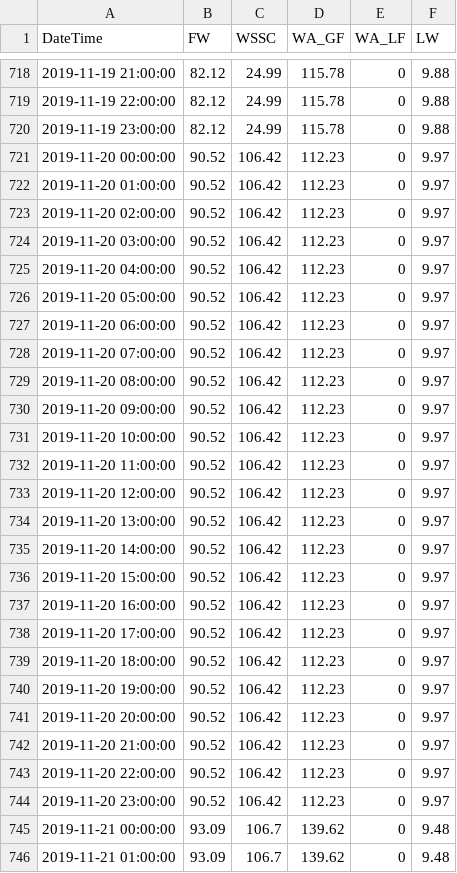
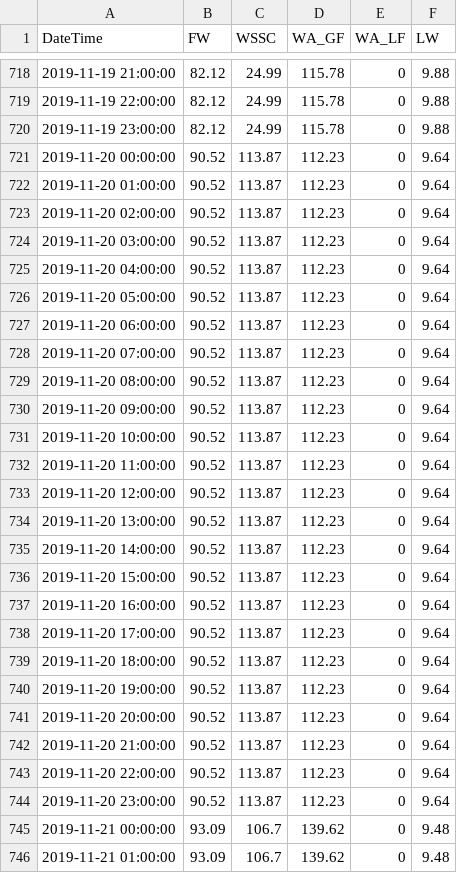
Before and after one commit to ShyGuyPy/shinyapp_io_test, a CSV file: input/ts/current/download_data_w_actual.csv, drawn as a sheet; only a part is shown, gaps mark what is left out.

```diff
--- a/input/ts/current/download_data_w_actual.csv
+++ b/input/ts/current/download_data_w_actual.csv
@@ -720,26 +720,26 @@
 "2019-11-19 23:00:00",82.12,24.99,115.78,0,9.88
-"2019-11-20 00:00:00",90.52,106.42,112.23,0,9.97
-"2019-11-20 01:00:00",90.52,106.42,112.23,0,9.97
-"2019-11-20 02:00:00",90.52,106.42,112.23,0,9.97
-"2019-11-20 03:00:00",90.52,106.42,112.23,0,9.97
-"2019-11-20 04:00:00",90.52,106.42,112.23,0,9.97
-"2019-11-20 05:00:00",90.52,106.42,112.23,0,9.97
-"2019-11-20 06:00:00",90.52,106.42,112.23,0,9.97
-"2019-11-20 07:00:00",90.52,106.42,112.23,0,9.97
-"2019-11-20 08:00:00",90.52,106.42,112.23,0,9.97
-"2019-11-20 09:00:00",90.52,106.42,112.23,0,9.97
-"2019-11-20 10:00:00",90.52,106.42,112.23,0,9.97
-"2019-11-20 11:00:00",90.52,106.42,112.23,0,9.97
-"2019-11-20 12:00:00",90.52,106.42,112.23,0,9.97
-"2019-11-20 13:00:00",90.52,106.42,112.23,0,9.97
-"2019-11-20 14:00:00",90.52,106.42,112.23,0,9.97
-"2019-11-20 15:00:00",90.52,106.42,112.23,0,9.97
-"2019-11-20 16:00:00",90.52,106.42,112.23,0,9.97
-"2019-11-20 17:00:00",90.52,106.42,112.23,0,9.97
-"2019-11-20 18:00:00",90.52,106.42,112.23,0,9.97
-"2019-11-20 19:00:00",90.52,106.42,112.23,0,9.97
-"2019-11-20 20:00:00",90.52,106.42,112.23,0,9.97
-"2019-11-20 21:00:00",90.52,106.42,112.23,0,9.97
-"2019-11-20 22:00:00",90.52,106.42,112.23,0,9.97
-"2019-11-20 23:00:00",90.52,106.42,112.23,0,9.97
+"2019-11-20 00:00:00",90.52,113.87,112.23,0,9.64
+"2019-11-20 01:00:00",90.52,113.87,112.23,0,9.64
+"2019-11-20 02:00:00",90.52,113.87,112.23,0,9.64
+"2019-11-20 03:00:00",90.52,113.87,112.23,0,9.64
+"2019-11-20 04:00:00",90.52,113.87,112.23,0,9.64
+"2019-11-20 05:00:00",90.52,113.87,112.23,0,9.64
+"2019-11-20 06:00:00",90.52,113.87,112.23,0,9.64
+"2019-11-20 07:00:00",90.52,113.87,112.23,0,9.64
+"2019-11-20 08:00:00",90.52,113.87,112.23,0,9.64
+"2019-11-20 09:00:00",90.52,113.87,112.23,0,9.64
+"2019-11-20 10:00:00",90.52,113.87,112.23,0,9.64
+"2019-11-20 11:00:00",90.52,113.87,112.23,0,9.64
+"2019-11-20 12:00:00",90.52,113.87,112.23,0,9.64
+"2019-11-20 13:00:00",90.52,113.87,112.23,0,9.64
+"2019-11-20 14:00:00",90.52,113.87,112.23,0,9.64
+"2019-11-20 15:00:00",90.52,113.87,112.23,0,9.64
+"2019-11-20 16:00:00",90.52,113.87,112.23,0,9.64
+"2019-11-20 17:00:00",90.52,113.87,112.23,0,9.64
+"2019-11-20 18:00:00",90.52,113.87,112.23,0,9.64
+"2019-11-20 19:00:00",90.52,113.87,112.23,0,9.64
+"2019-11-20 20:00:00",90.52,113.87,112.23,0,9.64
+"2019-11-20 21:00:00",90.52,113.87,112.23,0,9.64
+"2019-11-20 22:00:00",90.52,113.87,112.23,0,9.64
+"2019-11-20 23:00:00",90.52,113.87,112.23,0,9.64
 "2019-11-21 00:00:00",93.09,106.7,139.62,0,9.48
```
Also changed, not shown: input/ts/current/download_data_fh_actual.csv, input/ts/current/download_data_w_temp.csv, 5 other files.
